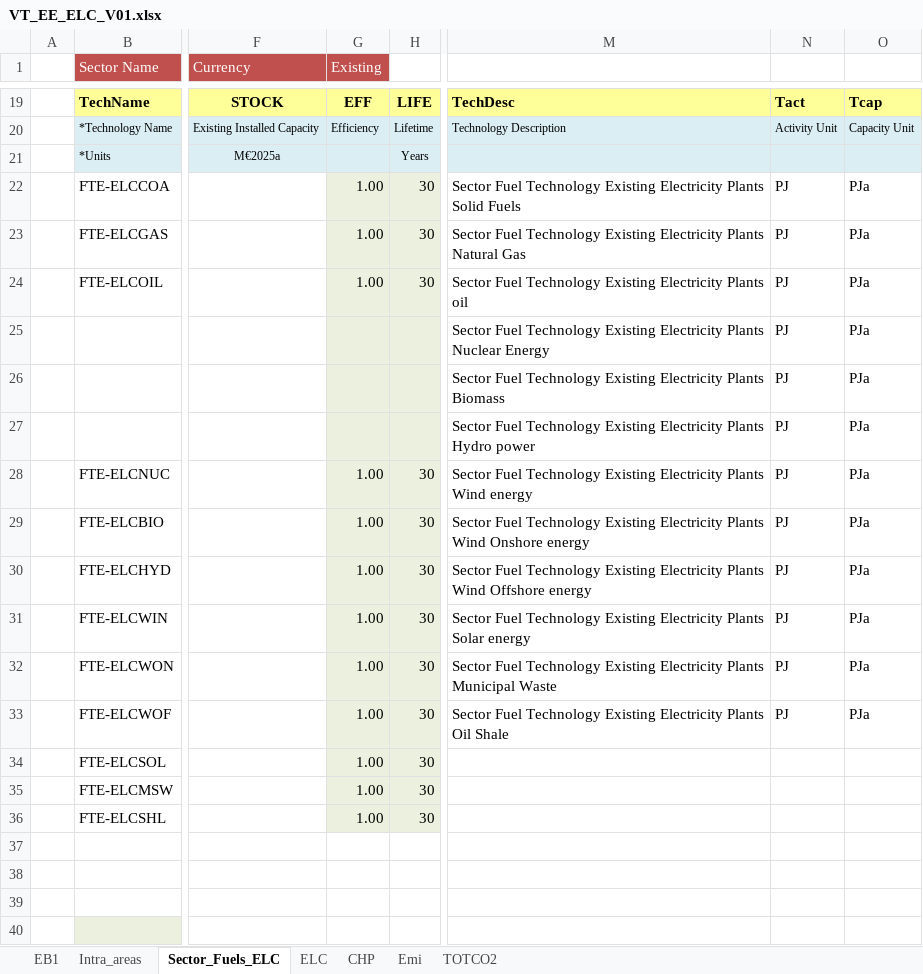
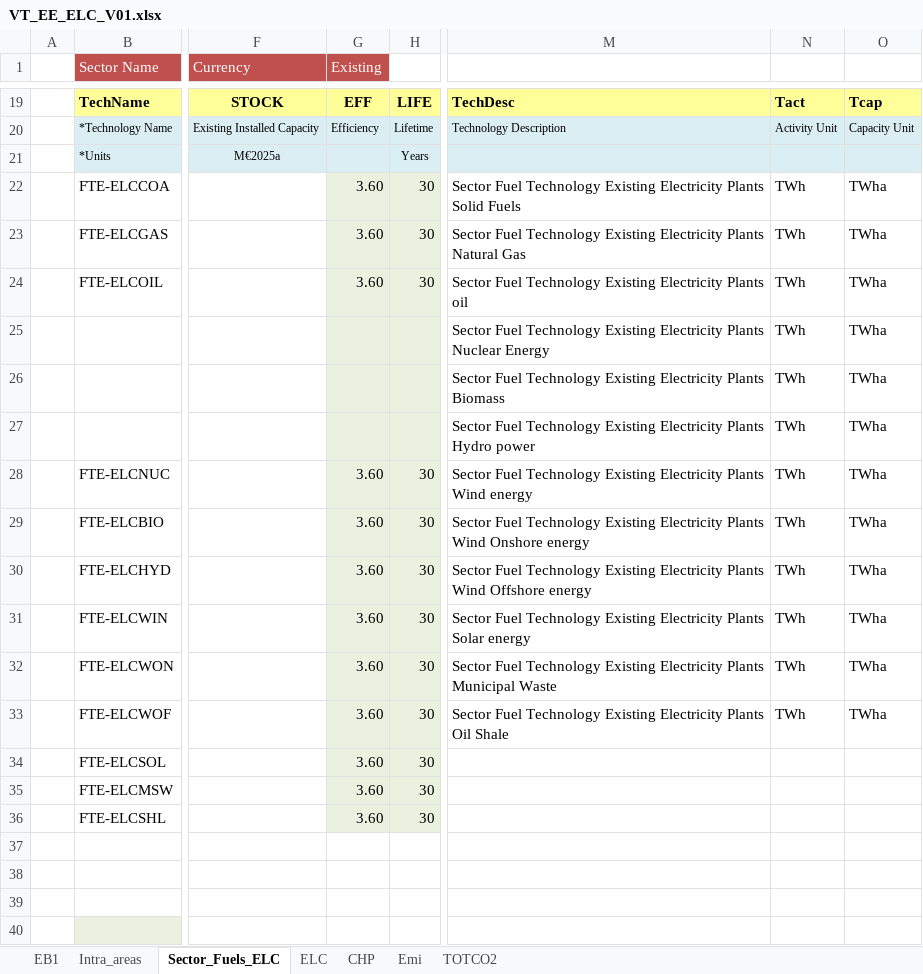
Before and after one commit to kraik98/ee-times, an Excel workbook: VT_EE_ELC_V01.xlsx, sheet Sector_Fuels_ELC, drawn as a sheet; only a part is shown, gaps mark what is left out; values as stored, in another font and other column widths than the file's, no borders; charts and pictures not drawn; the diff covers the shown part only; the diff names each change by its address in the sheet, - before the commit and + after, or states it on an @@ line.

Commit message:
changing emission factors, changing power sector commodities units to TWh and TWha, and setting eff to 3,6.

```diff
--- a/VT_EE_ELC_V01.xlsx (sheet Sector_Fuels_ELC)
+++ b/VT_EE_ELC_V01.xlsx (sheet Sector_Fuels_ELC)
-G22:G24 (Existing): 1.00
+G22:G24 (Existing): 3.60
-N22:N33: PJ
+N22:N33: TWh
-O22:O33: PJa
+O22:O33: TWha
-G28:G36 (Existing): 1.00
+G28:G36 (Existing): 3.60
```
Also changed, not shown: 12 edited cells elsewhere in this sheet, sheet Emi, sheet ELC.
